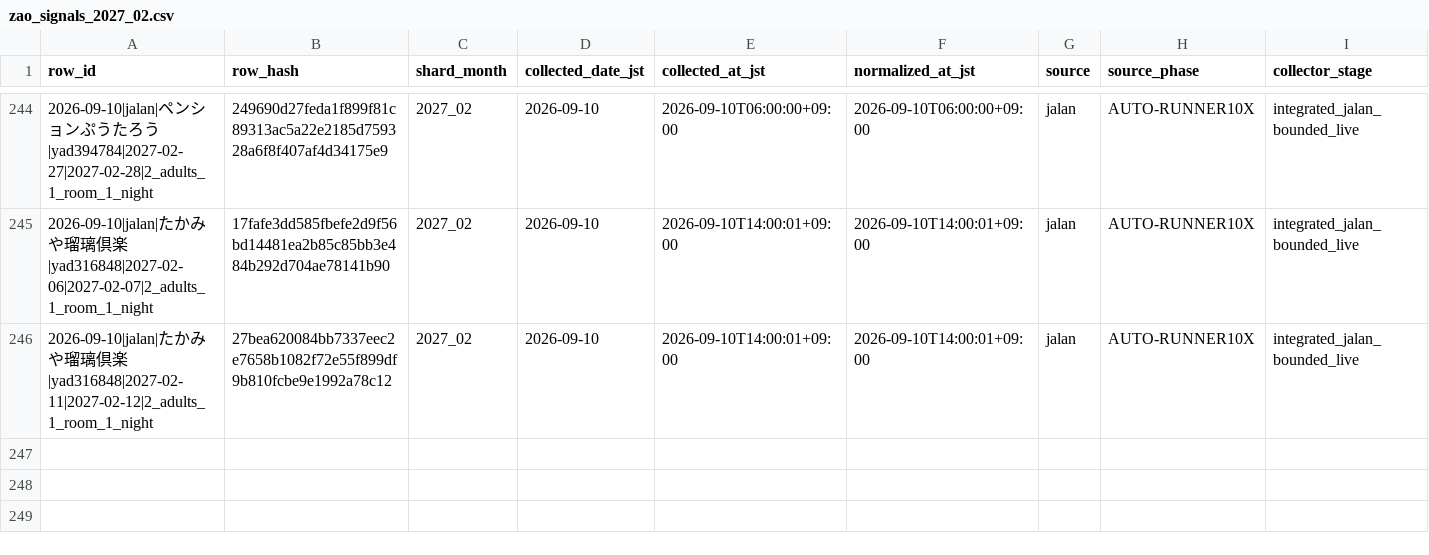
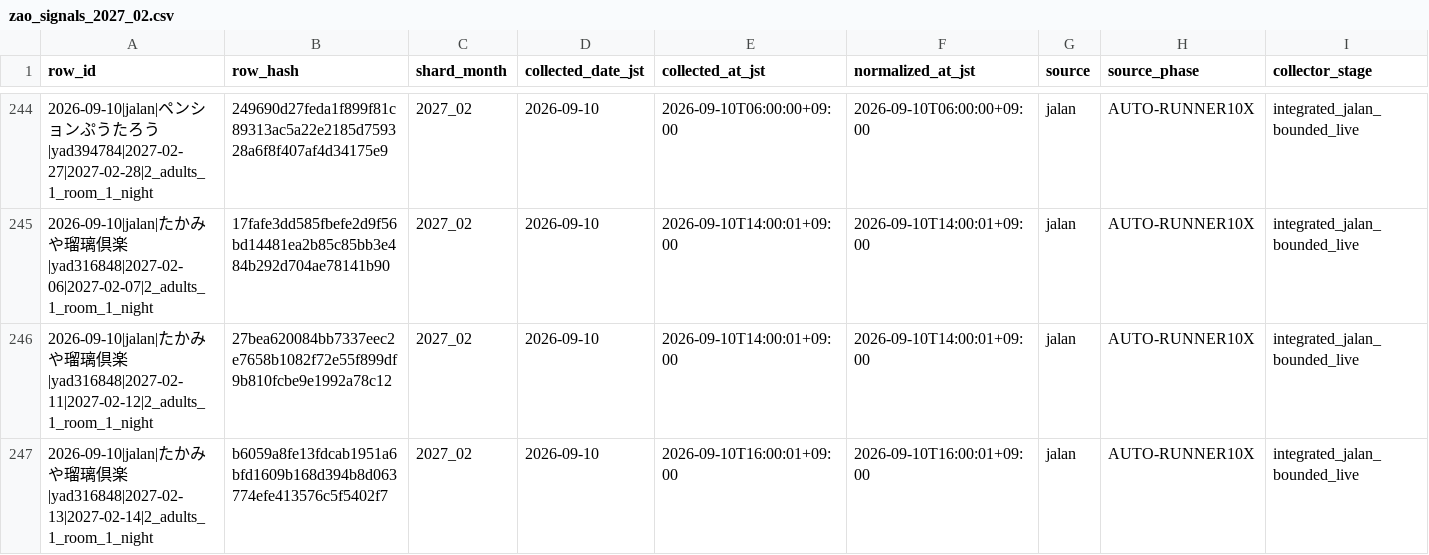
Before and after one commit to ginisato-hash/zao-market-intelligence, a CSV file: .data/history/zao_signals_2027_02.csv, drawn as a sheet; only a part is shown, gaps mark what is left out; rows hold the shown columns only; the diff names each change by its address in the sheet, - before the commit and + after, or states it on an @@ line.

Commit message:
Auto-commit market data (2026-09-10T16:08:13+09:00)
Automated by ops:auto-commit-push after a scheduled collection run appended
new observations. Data-only: .data/history + apps/zmi-bi-web/data +
.data/market-observations.

```diff
--- a/.data/history/zao_signals_2027_02.csv
+++ b/.data/history/zao_signals_2027_02.csv
+row 247: 2026-09-10|jalan|たかみや瑠璃倶楽|yad316848|2027-02-13|2027-02-14|2_adults_1_room_1_night | b6059a8fe13fdcab1951a6bfd1609b168d394b8d063774efe413576c5f5402f7 | 2027_02 | 2026-09-10 | 2026-09-10T16:00:01+09:00 | 2026-09-10T16:00:01+09:00 | jalan | AUTO-RUNNER10X | integrated_jalan_bounded_live
```
Also changed, not shown: apps/zmi-bi-web/data/own_property_coverage.csv, 8 other files.
